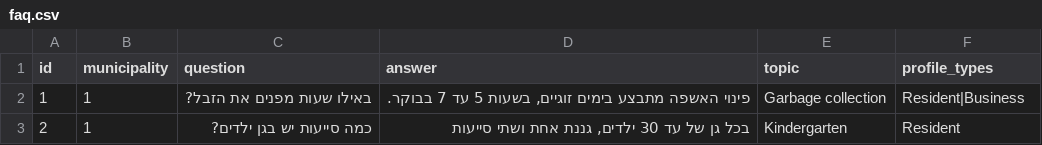
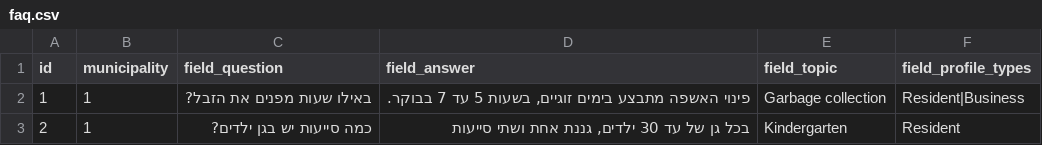
Before and after one commit to Gizra/Municipality, a CSV file: server/hedley/modules/custom/hedley_migrate/csv/faq.csv, drawn as a sheet.

Commit message:
Actions structure (#107)
* News content type [skip ci]

* Migrate news

* Fixing news migration

* Actions structure

* Enabling hedley action

* Migrating actions

* Migrating multifields

* Sniffer fixes

* Sniffer fixes

```diff
--- a/server/hedley/modules/custom/hedley_migrate/csv/faq.csv
+++ b/server/hedley/modules/custom/hedley_migrate/csv/faq.csv
@@ -1,2 +1,2 @@
-id,municipality,question,answer,topic,profile_types
+id,municipality,field_question,field_answer,field_topic,field_profile_types
 1,1,באילו שעות מפנים את הזבל?,"פינוי האשפה מתבצע בימים זוגיים, בשעות 5 עד 7 בבוקר.",Garbage collection,Resident|Business
```
Also changed, not shown: 19 other files.
